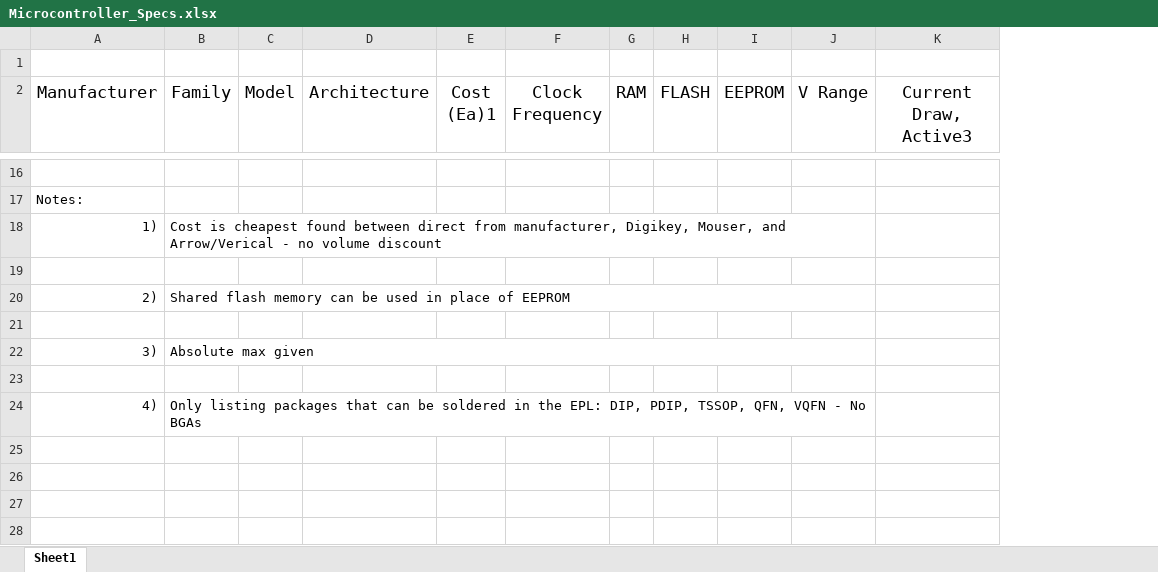
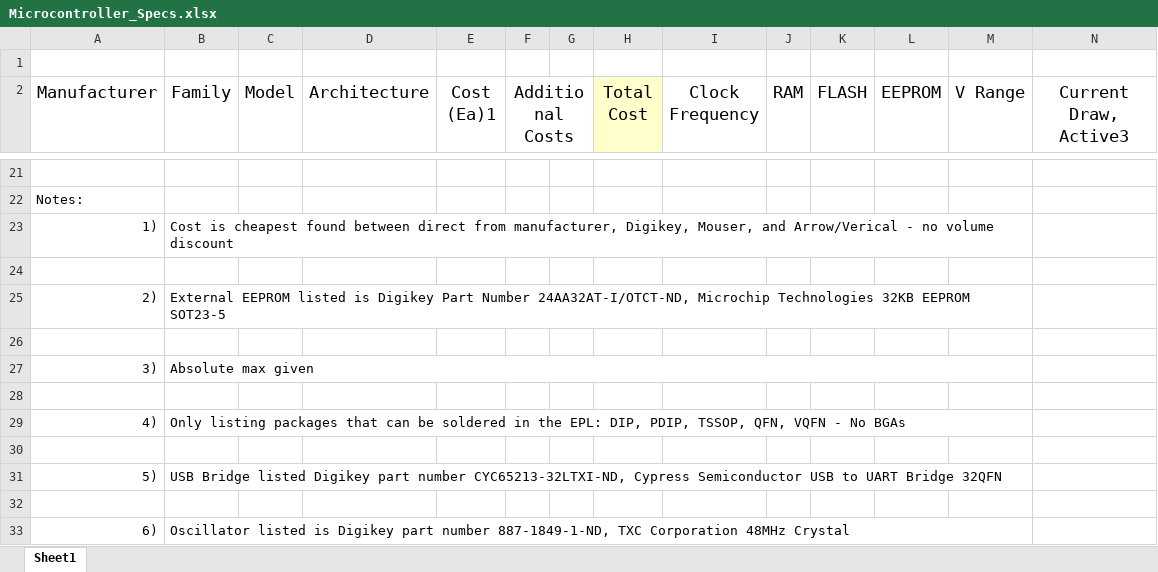
Before and after one commit to erebus-labs/PSU-VOC-SENSOR-2K14, an Excel workbook: Documents/Microcontroller_Specs.xlsx, sheet Sheet1, drawn as a sheet; only a part is shown, gaps mark what is left out; values as stored, in another font and other column widths than the file's, no borders; addresses are those after the commit; rows hold the shown columns only; the diff covers the shown part only; the diff names each change by its address in the sheet, - before the commit and + after, or states it on an @@ line.

```diff
--- a/Documents/Microcontroller_Specs.xlsx (sheet Sheet1)
+++ b/Documents/Microcontroller_Specs.xlsx (sheet Sheet1)
+column F (Additional Costs), empty
+column G, empty
+column H (Total Cost), empty
-B25 (Family): Shared flash memory can be used in place of EEPROM
+B25 (Family): External EEPROM listed is Digikey Part Number 24AA32AT-I/OTCT-ND, Microchip Technologies 32KB EEPROM SOT23-5
+row 30: (empty)
+row 31: 5) | USB Bridge listed Digikey part number CYC65213-32LTXI-ND, Cypress Semiconductor USB to UART Bridge 32QFN
+row 32: (empty)
+row 33: 6) | Oscillator listed is Digikey part number 887-1849-1-ND, TXC Corporation 48MHz Crystal
```
Also changed, not shown: 5 added rows and 19 edited cells elsewhere in this sheet.
